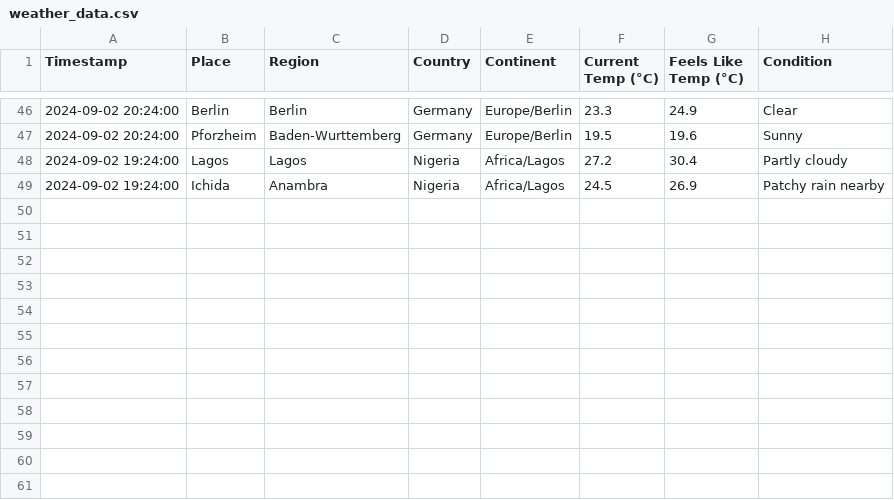
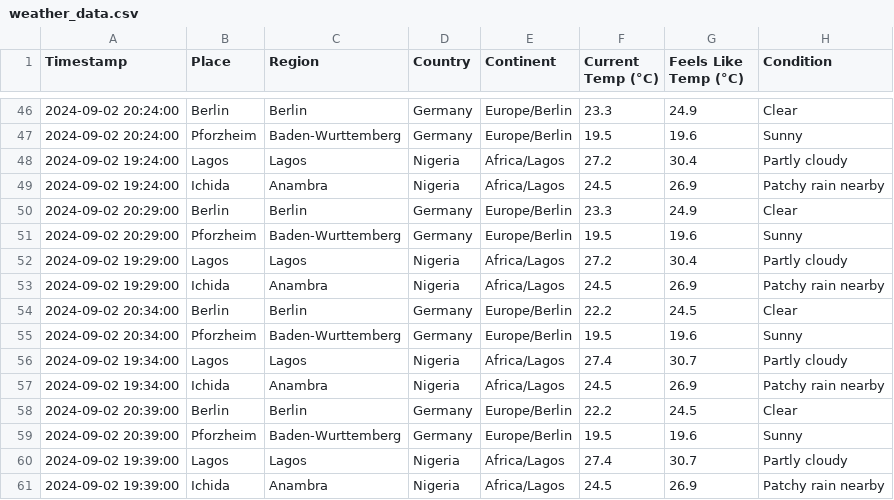
Before and after one commit to dekoma4u/kafka_weather_event_streaming, a CSV file: weather_data.csv, drawn as a sheet; only a part is shown, gaps mark what is left out.

```diff
--- a/weather_data.csv
+++ b/weather_data.csv
@@ -49 +49,13 @@ Timestamp,Place,Region,Country,Continent,Current Temp (°C),Feels Like Temp (°C
 2024-09-02 19:24:00,Ichida,Anambra,Nigeria,Africa/Lagos,24.5,26.9,Patchy rain nearby
+2024-09-02 20:29:00,Berlin,Berlin,Germany,Europe/Berlin,23.3,24.9,Clear
+2024-09-02 20:29:00,Pforzheim,Baden-Wurttemberg,Germany,Europe/Berlin,19.5,19.6,Sunny
+2024-09-02 19:29:00,Lagos,Lagos,Nigeria,Africa/Lagos,27.2,30.4,Partly cloudy
+2024-09-02 19:29:00,Ichida,Anambra,Nigeria,Africa/Lagos,24.5,26.9,Patchy rain nearby
+2024-09-02 20:34:00,Berlin,Berlin,Germany,Europe/Berlin,22.2,24.5,Clear
+2024-09-02 20:34:00,Pforzheim,Baden-Wurttemberg,Germany,Europe/Berlin,19.5,19.6,Sunny
+2024-09-02 19:34:00,Lagos,Lagos,Nigeria,Africa/Lagos,27.4,30.7,Partly cloudy
+2024-09-02 19:34:00,Ichida,Anambra,Nigeria,Africa/Lagos,24.5,26.9,Patchy rain nearby
+2024-09-02 20:39:00,Berlin,Berlin,Germany,Europe/Berlin,22.2,24.5,Clear
+2024-09-02 20:39:00,Pforzheim,Baden-Wurttemberg,Germany,Europe/Berlin,19.5,19.6,Sunny
+2024-09-02 19:39:00,Lagos,Lagos,Nigeria,Africa/Lagos,27.4,30.7,Partly cloudy
+2024-09-02 19:39:00,Ichida,Anambra,Nigeria,Africa/Lagos,24.5,26.9,Patchy rain nearby
```
Also changed, not shown: 1 other file.
